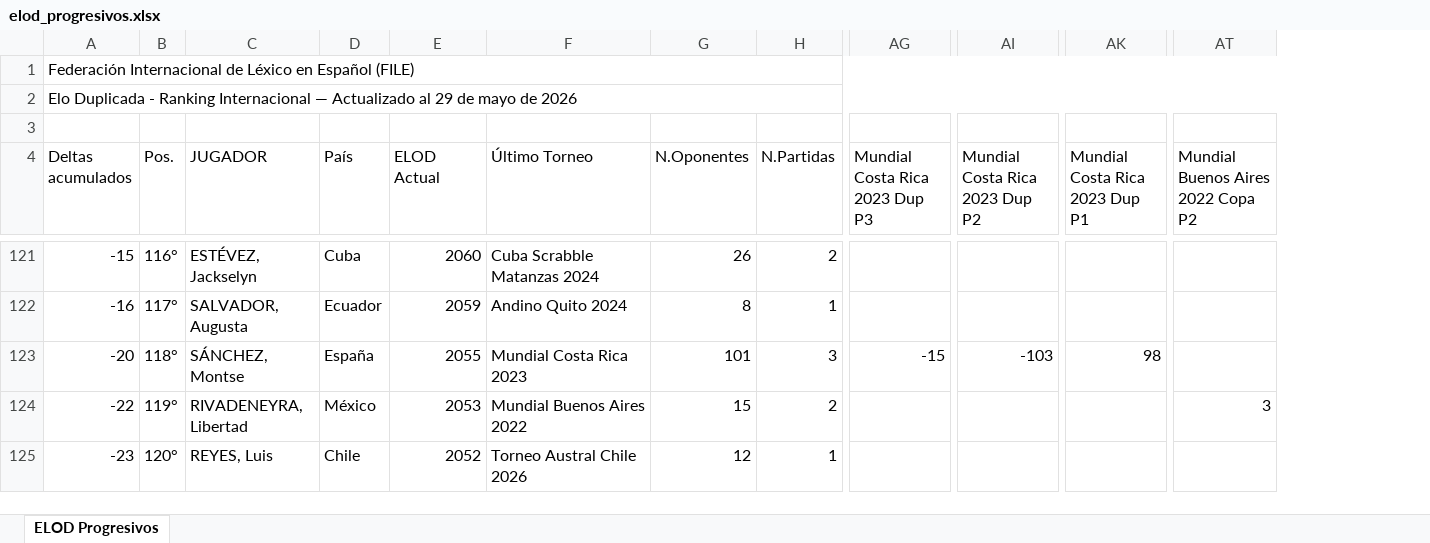
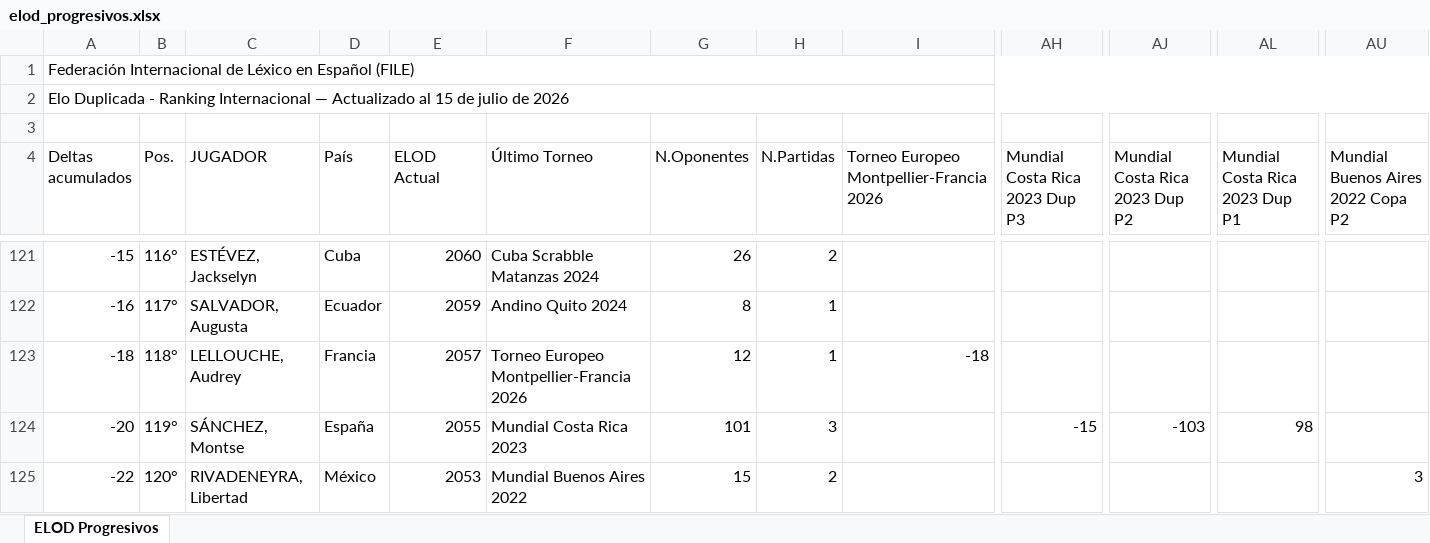
Before and after one commit to hklie/ELOD, an Excel workbook: output/elod_progresivos.xlsx, sheet ELOD Progresivos, drawn as a sheet; only a part is shown, gaps mark what is left out; values as stored, in another font and other column widths than the file's, no cell formats; charts and pictures not drawn; addresses are those after the commit; the diff covers the shown part only; the diff names each change by its address in the sheet, - before the commit and + after, or states it on an @@ line.

```diff
--- a/output/elod_progresivos.xlsx (sheet ELOD Progresivos)
+++ b/output/elod_progresivos.xlsx (sheet ELOD Progresivos)
+column I, row 4: Torneo Europeo Montpellier-Francia 2026; row 123: -18
-A2 (Deltas acumulados): …Actualizado al 29 de mayo de 2026
+A2 (Deltas acumulados): …Actualizado al 15 de julio de 2026
-A123 (Deltas acumulados): -20
+A123 (Deltas acumulados): -18
-C123 (JUGADOR): SÁNCHEZ, Montse
+C123 (JUGADOR): LELLOUCHE, Audrey
-D123 (País): España
+D123 (País): Francia
-E123 (ELOD Actual): 2055
+E123 (ELOD Actual): 2057
-F123 (Último Torneo): Mundial Costa Rica 2023
+F123 (Último Torneo): Torneo Europeo Montpellier-Francia 2026
-G123 (N.Oponentes): 101
+G123 (N.Oponentes): 12
-H123 (N.Partidas): 3
+H123 (N.Partidas): 1
-AH123 (Mundial Costa Rica 2023 Dup P3): -15
+AH123 (Mundial Costa Rica 2023 Dup P3): (empty)
-AJ123 (Mundial Costa Rica 2023 Dup P2): -103
+AJ123 (Mundial Costa Rica 2023 Dup P2): (empty)
-AL123 (Mundial Costa Rica 2023 Dup P1): 98
+AL123 (Mundial Costa Rica 2023 Dup P1): (empty)
-A124 (Deltas acumulados): -22
+A124 (Deltas acumulados): -20
-C124 (JUGADOR): RIVADENEYRA, Libertad
+C124 (JUGADOR): SÁNCHEZ, Montse
-D124 (País): México
+D124 (País): España
-E124 (ELOD Actual): 2053
+E124 (ELOD Actual): 2055
-F124 (Último Torneo): Mundial Buenos Aires 2022
+F124 (Último Torneo): Mundial Costa Rica 2023
-G124 (N.Oponentes): 15
+G124 (N.Oponentes): 101
-H124 (N.Partidas): 2
+H124 (N.Partidas): 3
-AH124 (Mundial Costa Rica 2023 Dup P3): (empty)
+AH124 (Mundial Costa Rica 2023 Dup P3): -15
-AJ124 (Mundial Costa Rica 2023 Dup P2): (empty)
+AJ124 (Mundial Costa Rica 2023 Dup P2): -103
-AL124 (Mundial Costa Rica 2023 Dup P1): (empty)
+AL124 (Mundial Costa Rica 2023 Dup P1): 98
-AU124: 3
+AU124: (empty)
-A125 (Deltas acumulados): -23
+A125 (Deltas acumulados): -22
-C125 (JUGADOR): REYES, Luis
+C125 (JUGADOR): RIVADENEYRA, Libertad
-D125 (País): Chile
+D125 (País): México
-E125 (ELOD Actual): 2052
+E125 (ELOD Actual): 2053
-F125 (Último Torneo): Torneo Austral Chile 2026
+F125 (Último Torneo): Mundial Buenos Aires 2022
-G125 (N.Oponentes): 12
+G125 (N.Oponentes): 15
-H125 (N.Partidas): 1
+H125 (N.Partidas): 2
-AU125: (empty)
+AU125: 3
```
Also changed, not shown: 7 added rows, 5 removed rows and 1668 edited cells elsewhere in this sheet, cell formats, charts or pictures, 4 other files.
